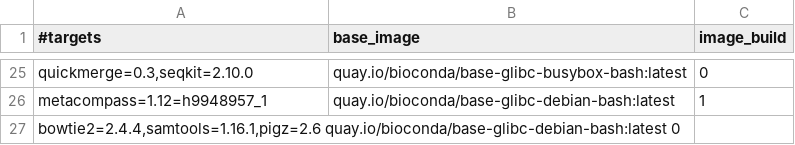
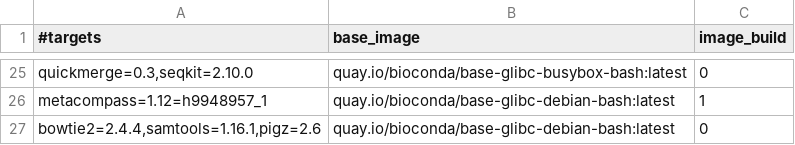
Before and after one commit to gongyh/scgs-mpc, a TSV file: combinations/hash.tsv, drawn as a sheet; only a part is shown, gaps mark what is left out; removed rows and columns are numbered as before the commit, all else as after; the diff names each change by its address in the sheet, - before the commit and + after, or states it on an @@ line.

Commit message:
Update hash.tsv

```diff
--- a/combinations/hash.tsv
+++ b/combinations/hash.tsv
-row 27: bowtie2=2.4.4,samtools=1.16.1,pigz=2.6 quay.io/bioconda/base-glibc-debian-bash:latest 0
+row 27: bowtie2=2.4.4,samtools=1.16.1,pigz=2.6 | quay.io/bioconda/base-glibc-debian-bash:latest | 0
```
